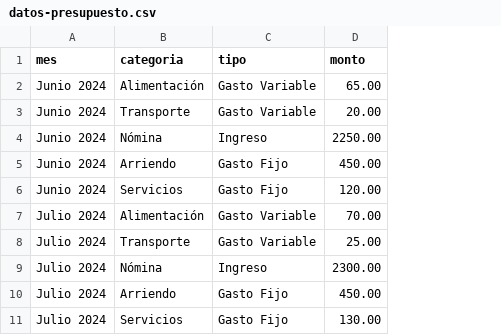
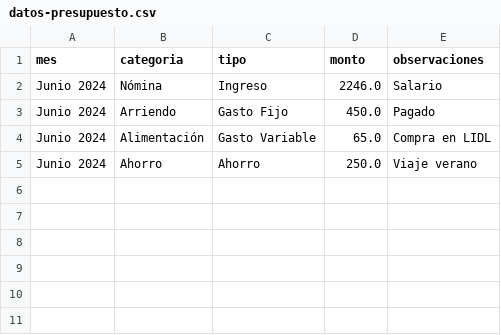
Before and after one commit to CcsMoys/PMP, a CSV file: assets/datos-presupuesto.csv, drawn as a sheet; removed rows and columns are numbered as before the commit, all else as after; the diff names each change by its address in the sheet, - before the commit and + after, or states it on an @@ line.

```diff
--- a/assets/datos-presupuesto.csv
+++ b/assets/datos-presupuesto.csv
+column E (observaciones), rows 2-4: Salario | Pagado | Compra en LIDL
-row 2: Junio 2024 | Alimentación | Gasto Variable | 65.00
-row 3: Junio 2024 | Transporte | Gasto Variable | 20.00
-D2 (monto): 2250.00
+D2 (monto): 2246.0
-D3 (monto): 450.00
+D3 (monto): 450.0
-row 6: Junio 2024 | Servicios | Gasto Fijo | 120.00
-A4 (mes): Julio 2024
+A4 (mes): Junio 2024
-D4 (monto): 70.00
+D4 (monto): 65.0
-row 8: Julio 2024 | Transporte | Gasto Variable | 25.00
-row 9: Julio 2024 | Nómina | Ingreso | 2300.00
-row 10: Julio 2024 | Arriendo | Gasto Fijo | 450.00
-row 11: Julio 2024 | Servicios | Gasto Fijo | 130.00
+row 5: Junio 2024 | Ahorro | Ahorro | 250.0 | Viaje verano
```
Also changed, not shown: 4 other files.
